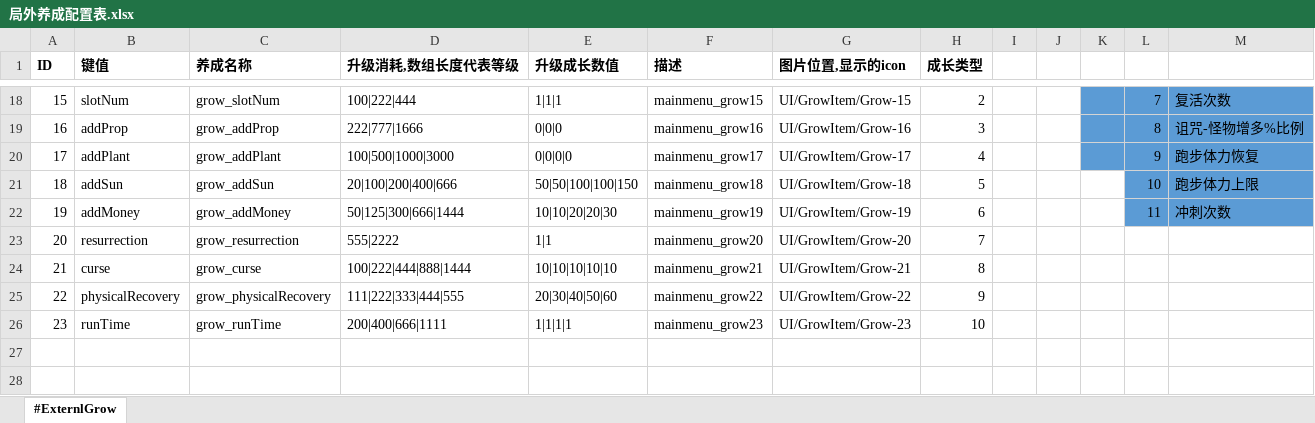
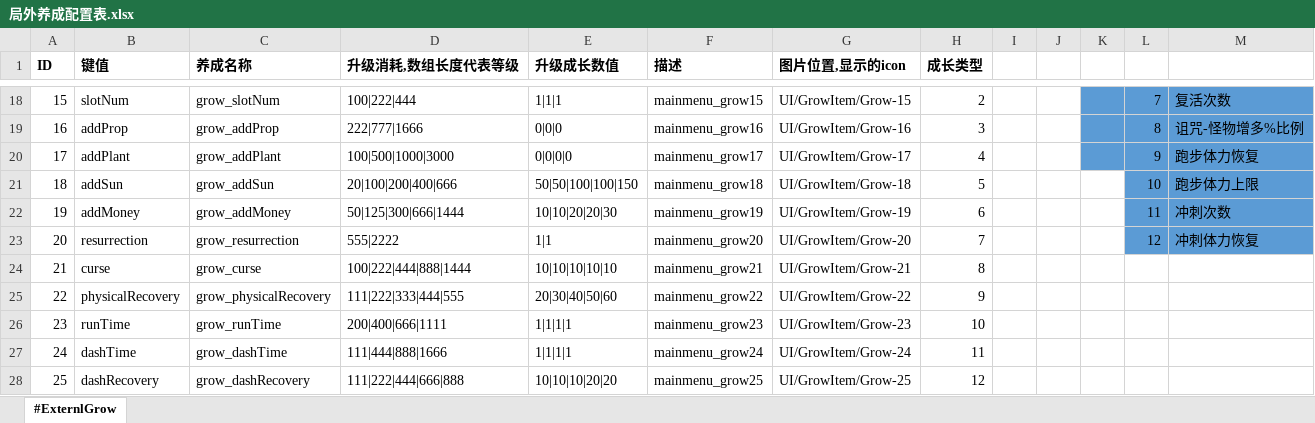
Before and after one commit to aa1345171901/Crazy-Dave-Bad-Adventure, an Excel workbook: ExcelToCs/配置/局外养成配置表.xlsx, sheet #ExternlGrow, drawn as a sheet; only a part is shown, gaps mark what is left out; values as stored, in another font and other column widths than the file's, no borders; the diff names each change by its address in the sheet, - before the commit and + after, or states it on an @@ line.

```diff
--- a/ExcelToCs/配置/局外养成配置表.xlsx (sheet #ExternlGrow)
+++ b/ExcelToCs/配置/局外养成配置表.xlsx (sheet #ExternlGrow)
-L23: (empty)
+L23: 12
-L23:M23 fill: none
+L23:M23 fill: #5B9BD5
-M23: (empty)
+M23: 冲刺体力恢复
+row 27: 24 | dashTime | grow_dashTime | 111|444|888|1666 | 1|1|1|1 | mainmenu_grow24 | UI/GrowItem/Grow-24 | 11
+row 28: 25 | dashRecovery | grow_dashRecovery | 111|222|444|666|888 | 10|10|10|20|20 | mainmenu_grow25 | UI/GrowItem/Grow-25 | 12
```
Also changed, not shown: ExcelToCs/配置/文本配置表.xlsx, 13 other files.
